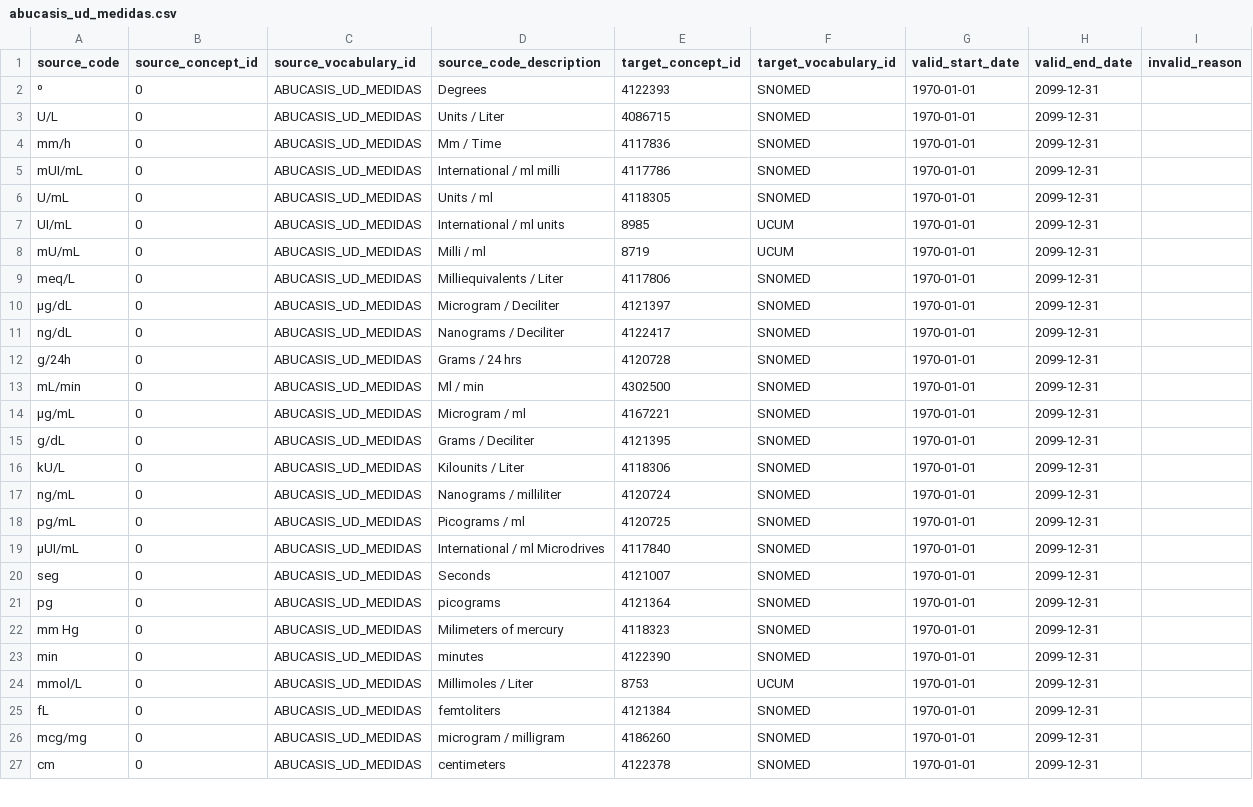
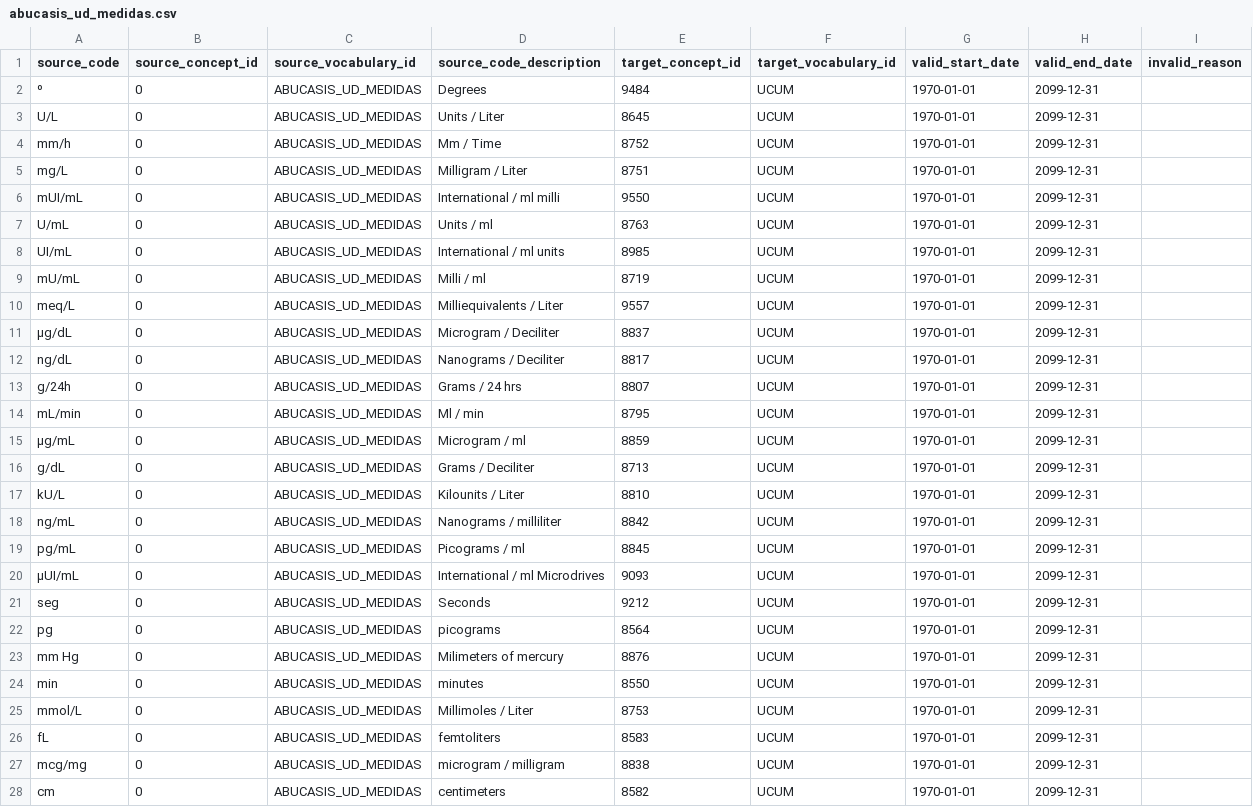
Before and after one commit to thehyve/ohdsi-etl-abucasis, a CSV file: resources/mapping_tables/abucasis_ud_medidas.csv, drawn as a sheet; only a part is shown; the diff covers the shown part only.

```diff
--- a/resources/mapping_tables/abucasis_ud_medidas.csv
+++ b/resources/mapping_tables/abucasis_ud_medidas.csv
@@ -1,27 +1,28 @@
 source_code,source_concept_id,source_vocabulary_id,source_code_description,target_concept_id,target_vocabulary_id,valid_start_date,valid_end_date,invalid_reason
-º,0,ABUCASIS_UD_MEDIDAS,Degrees,4122393,SNOMED,1970-01-01,2099-12-31,
-U/L,0,ABUCASIS_UD_MEDIDAS,Units / Liter,4086715,SNOMED,1970-01-01,2099-12-31,
-mm/h,0,ABUCASIS_UD_MEDIDAS,Mm / Time,4117836,SNOMED,1970-01-01,2099-12-31,
-mUI/mL,0,ABUCASIS_UD_MEDIDAS,International / ml milli,4117786,SNOMED,1970-01-01,2099-12-31,
-U/mL,0,ABUCASIS_UD_MEDIDAS,Units / ml,4118305,SNOMED,1970-01-01,2099-12-31,
+º,0,ABUCASIS_UD_MEDIDAS,Degrees,9484,UCUM,1970-01-01,2099-12-31,
+U/L,0,ABUCASIS_UD_MEDIDAS,Units / Liter,8645,UCUM,1970-01-01,2099-12-31,
+mm/h,0,ABUCASIS_UD_MEDIDAS,Mm / Time,8752,UCUM,1970-01-01,2099-12-31,
+mg/L,0,ABUCASIS_UD_MEDIDAS,Milligram / Liter,8751,UCUM,1970-01-01,2099-12-31,
+mUI/mL,0,ABUCASIS_UD_MEDIDAS,International / ml milli,9550,UCUM,1970-01-01,2099-12-31,
+U/mL,0,ABUCASIS_UD_MEDIDAS,Units / ml,8763,UCUM,1970-01-01,2099-12-31,
 UI/mL,0,ABUCASIS_UD_MEDIDAS,International / ml units,8985,UCUM,1970-01-01,2099-12-31,
 mU/mL,0,ABUCASIS_UD_MEDIDAS,Milli / ml,8719,UCUM,1970-01-01,2099-12-31,
-meq/L,0,ABUCASIS_UD_MEDIDAS,Milliequivalents / Liter,4117806,SNOMED,1970-01-01,2099-12-31,
-µg/dL,0,ABUCASIS_UD_MEDIDAS,Microgram / Deciliter,4121397,SNOMED,1970-01-01,2099-12-31,
-ng/dL,0,ABUCASIS_UD_MEDIDAS,Nanograms / Deciliter,4122417,SNOMED,1970-01-01,2099-12-31,
-g/24h,0,ABUCASIS_UD_MEDIDAS,Grams / 24 hrs,4120728,SNOMED,1970-01-01,2099-12-31,
-mL/min,0,ABUCASIS_UD_MEDIDAS,Ml / min,4302500,SNOMED,1970-01-01,2099-12-31,
-µg/mL,0,ABUCASIS_UD_MEDIDAS,Microgram / ml,4167221,SNOMED,1970-01-01,2099-12-31,
-g/dL,0,ABUCASIS_UD_MEDIDAS,Grams / Deciliter,4121395,SNOMED,1970-01-01,2099-12-31,
-kU/L,0,ABUCASIS_UD_MEDIDAS,Kilounits / Liter,4118306,SNOMED,1970-01-01,2099-12-31,
-ng/mL,0,ABUCASIS_UD_MEDIDAS,Nanograms / milliliter,4120724,SNOMED,1970-01-01,2099-12-31,
-pg/mL,0,ABUCASIS_UD_MEDIDAS,Picograms / ml,4120725,SNOMED,1970-01-01,2099-12-31,
-µUI/mL,0,ABUCASIS_UD_MEDIDAS,International / ml Microdrives,4117840,SNOMED,1970-01-01,2099-12-31,
-seg,0,ABUCASIS_UD_MEDIDAS,Seconds,4121007,SNOMED,1970-01-01,2099-12-31,
-pg,0,ABUCASIS_UD_MEDIDAS,picograms,4121364,SNOMED,1970-01-01,2099-12-31,
-mm Hg,0,ABUCASIS_UD_MEDIDAS,Milimeters of mercury,4118323,SNOMED,1970-01-01,2099-12-31,
-min,0,ABUCASIS_UD_MEDIDAS,minutes,4122390,SNOMED,1970-01-01,2099-12-31,
+meq/L,0,ABUCASIS_UD_MEDIDAS,Milliequivalents / Liter,9557,UCUM,1970-01-01,2099-12-31,
+µg/dL,0,ABUCASIS_UD_MEDIDAS,Microgram / Deciliter,8837,UCUM,1970-01-01,2099-12-31,
+ng/dL,0,ABUCASIS_UD_MEDIDAS,Nanograms / Deciliter,8817,UCUM,1970-01-01,2099-12-31,
+g/24h,0,ABUCASIS_UD_MEDIDAS,Grams / 24 hrs,8807,UCUM,1970-01-01,2099-12-31,
+mL/min,0,ABUCASIS_UD_MEDIDAS,Ml / min,8795,UCUM,1970-01-01,2099-12-31,
+µg/mL,0,ABUCASIS_UD_MEDIDAS,Microgram / ml,8859,UCUM,1970-01-01,2099-12-31,
+g/dL,0,ABUCASIS_UD_MEDIDAS,Grams / Deciliter,8713,UCUM,1970-01-01,2099-12-31,
+kU/L,0,ABUCASIS_UD_MEDIDAS,Kilounits / Liter,8810,UCUM,1970-01-01,2099-12-31,
+ng/mL,0,ABUCASIS_UD_MEDIDAS,Nanograms / milliliter,8842,UCUM,1970-01-01,2099-12-31,
+pg/mL,0,ABUCASIS_UD_MEDIDAS,Picograms / ml,8845,UCUM,1970-01-01,2099-12-31,
+µUI/mL,0,ABUCASIS_UD_MEDIDAS,International / ml Microdrives,9093,UCUM,1970-01-01,2099-12-31,
+seg,0,ABUCASIS_UD_MEDIDAS,Seconds,9212,UCUM,1970-01-01,2099-12-31,
+pg,0,ABUCASIS_UD_MEDIDAS,picograms,8564,UCUM,1970-01-01,2099-12-31,
+mm Hg,0,ABUCASIS_UD_MEDIDAS,Milimeters of mercury,8876,UCUM,1970-01-01,2099-12-31,
+min,0,ABUCASIS_UD_MEDIDAS,minutes,8550,UCUM,1970-01-01,2099-12-31,
 mmol/L,0,ABUCASIS_UD_MEDIDAS,Millimoles / Liter,8753,UCUM,1970-01-01,2099-12-31,
-fL,0,ABUCASIS_UD_MEDIDAS,femtoliters,4121384,SNOMED,1970-01-01,2099-12-31,
-mcg/mg,0,ABUCASIS_UD_MEDIDAS,microgram / milligram,4186260,SNOMED,1970-01-01,2099-12-31,
-cm,0,ABUCASIS_UD_MEDIDAS,centimeters,4122378,SNOMED,1970-01-01,2099-12-31,
+fL,0,ABUCASIS_UD_MEDIDAS,femtoliters,8583,UCUM,1970-01-01,2099-12-31,
+mcg/mg,0,ABUCASIS_UD_MEDIDAS,microgram / milligram,8838,UCUM,1970-01-01,2099-12-31,
+cm,0,ABUCASIS_UD_MEDIDAS,centimeters,8582,UCUM,1970-01-01,2099-12-31,
```
Also changed, not shown: 2 added rows, 1 removed row and 6 edited cells elsewhere in this file, resources/usagi/ABUCASIS_UD_MEDIDAS.csv.
